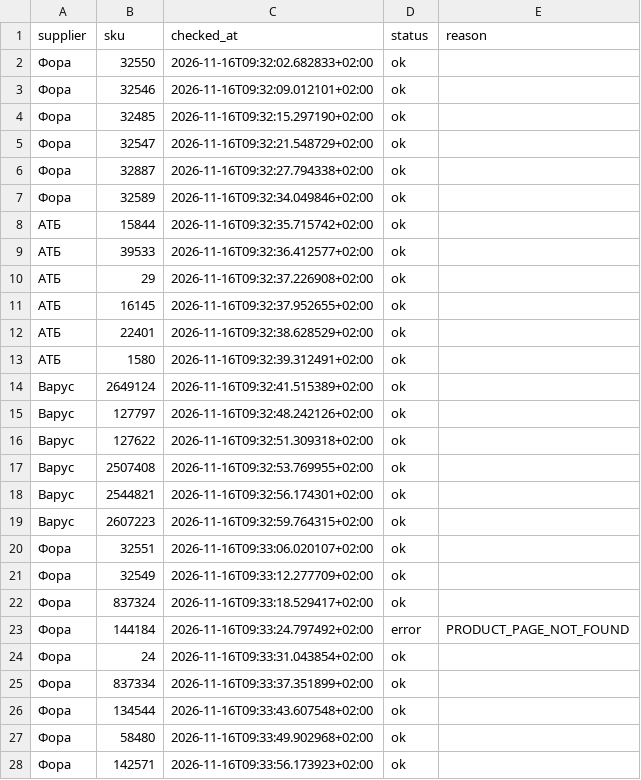
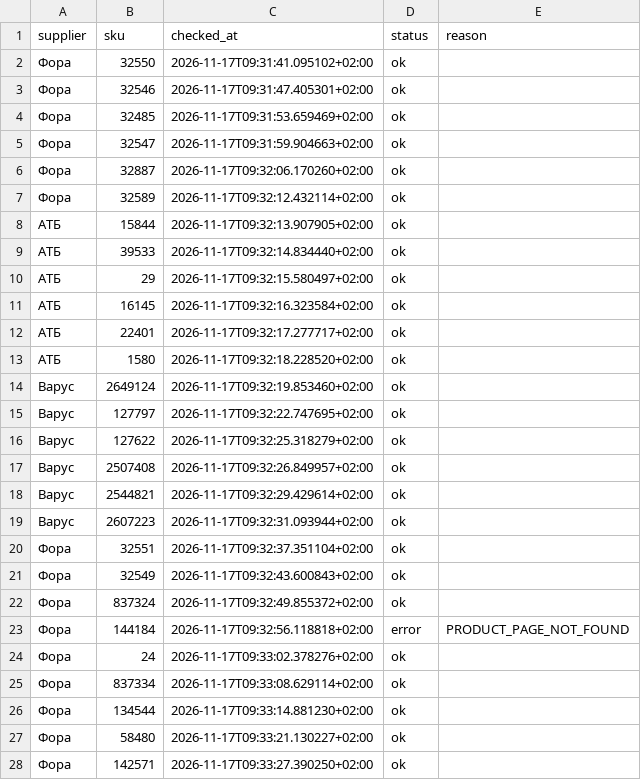
Before and after one commit to Divisible/supplier-price-monitor, a CSV file: data/collection_status.csv, drawn as a sheet; only a part is shown; the diff covers the shown part only.

```diff
--- a/data/collection_status.csv
+++ b/data/collection_status.csv
@@ -1,28 +1,28 @@
 supplier,sku,checked_at,status,reason
-Фора,32550,2026-11-16T09:32:02.682833+02:00,ok,
-Фора,32546,2026-11-16T09:32:09.012101+02:00,ok,
-Фора,32485,2026-11-16T09:32:15.297190+02:00,ok,
-Фора,32547,2026-11-16T09:32:21.548729+02:00,ok,
-Фора,32887,2026-11-16T09:32:27.794338+02:00,ok,
-Фора,32589,2026-11-16T09:32:34.049846+02:00,ok,
-АТБ,15844,2026-11-16T09:32:35.715742+02:00,ok,
-АТБ,39533,2026-11-16T09:32:36.412577+02:00,ok,
-АТБ,29,2026-11-16T09:32:37.226908+02:00,ok,
-АТБ,16145,2026-11-16T09:32:37.952655+02:00,ok,
-АТБ,22401,2026-11-16T09:32:38.628529+02:00,ok,
-АТБ,1580,2026-11-16T09:32:39.312491+02:00,ok,
-Варус,2649124,2026-11-16T09:32:41.515389+02:00,ok,
-Варус,127797,2026-11-16T09:32:48.242126+02:00,ok,
-Варус,127622,2026-11-16T09:32:51.309318+02:00,ok,
-Варус,2507408,2026-11-16T09:32:53.769955+02:00,ok,
-Варус,2544821,2026-11-16T09:32:56.174301+02:00,ok,
-Варус,2607223,2026-11-16T09:32:59.764315+02:00,ok,
-Фора,32551,2026-11-16T09:33:06.020107+02:00,ok,
-Фора,32549,2026-11-16T09:33:12.277709+02:00,ok,
-Фора,837324,2026-11-16T09:33:18.529417+02:00,ok,
-Фора,144184,2026-11-16T09:33:24.797492+02:00,error,PRODUCT_PAGE_NOT_FOUND
-Фора,24,2026-11-16T09:33:31.043854+02:00,ok,
-Фора,837334,2026-11-16T09:33:37.351899+02:00,ok,
-Фора,134544,2026-11-16T09:33:43.607548+02:00,ok,
-Фора,58480,2026-11-16T09:33:49.902968+02:00,ok,
-Фора,142571,2026-11-16T09:33:56.173923+02:00,ok,
+Фора,32550,2026-11-17T09:31:41.095102+02:00,ok,
+Фора,32546,2026-11-17T09:31:47.405301+02:00,ok,
+Фора,32485,2026-11-17T09:31:53.659469+02:00,ok,
+Фора,32547,2026-11-17T09:31:59.904663+02:00,ok,
+Фора,32887,2026-11-17T09:32:06.170260+02:00,ok,
+Фора,32589,2026-11-17T09:32:12.432114+02:00,ok,
+АТБ,15844,2026-11-17T09:32:13.907905+02:00,ok,
+АТБ,39533,2026-11-17T09:32:14.834440+02:00,ok,
+АТБ,29,2026-11-17T09:32:15.580497+02:00,ok,
+АТБ,16145,2026-11-17T09:32:16.323584+02:00,ok,
+АТБ,22401,2026-11-17T09:32:17.277717+02:00,ok,
+АТБ,1580,2026-11-17T09:32:18.228520+02:00,ok,
+Варус,2649124,2026-11-17T09:32:19.853460+02:00,ok,
+Варус,127797,2026-11-17T09:32:22.747695+02:00,ok,
+Варус,127622,2026-11-17T09:32:25.318279+02:00,ok,
+Варус,2507408,2026-11-17T09:32:26.849957+02:00,ok,
+Варус,2544821,2026-11-17T09:32:29.429614+02:00,ok,
+Варус,2607223,2026-11-17T09:32:31.093944+02:00,ok,
+Фора,32551,2026-11-17T09:32:37.351104+02:00,ok,
+Фора,32549,2026-11-17T09:32:43.600843+02:00,ok,
+Фора,837324,2026-11-17T09:32:49.855372+02:00,ok,
+Фора,144184,2026-11-17T09:32:56.118818+02:00,error,PRODUCT_PAGE_NOT_FOUND
+Фора,24,2026-11-17T09:33:02.378276+02:00,ok,
+Фора,837334,2026-11-17T09:33:08.629114+02:00,ok,
+Фора,134544,2026-11-17T09:33:14.881230+02:00,ok,
+Фора,58480,2026-11-17T09:33:21.130227+02:00,ok,
+Фора,142571,2026-11-17T09:33:27.390250+02:00,ok,
```
Also changed, not shown: 40 edited cells elsewhere in this file, 1 other file.
